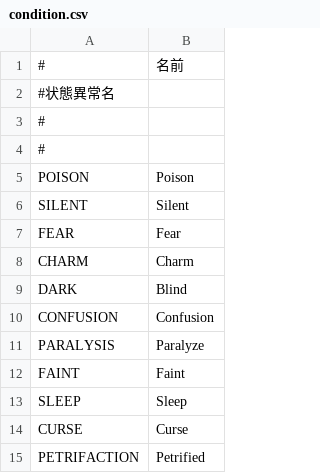
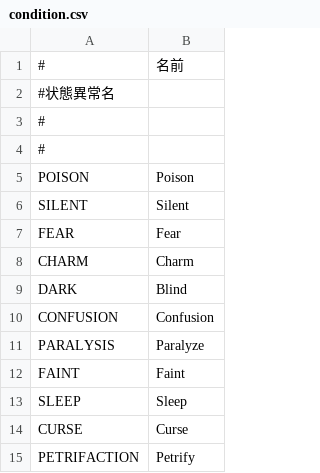
Before and after one commit to necromancyonline/necromancy-client, a CSV file: files/jp/English Patch/data/settings/condition.csv, drawn as a sheet; the diff names each change by its address in the sheet, - before the commit and + after, or states it on an @@ line.

```diff
--- a/files/jp/English Patch/data/settings/condition.csv
+++ b/files/jp/English Patch/data/settings/condition.csv
-B15: Petrified
+B15: Petrify
```
Also changed, not shown: files/jp/English Patch/data/settings/chrarrange_form.csv, files/jp/English Patch/data/settings/chrarrange_voice.csv, 7 other files.
